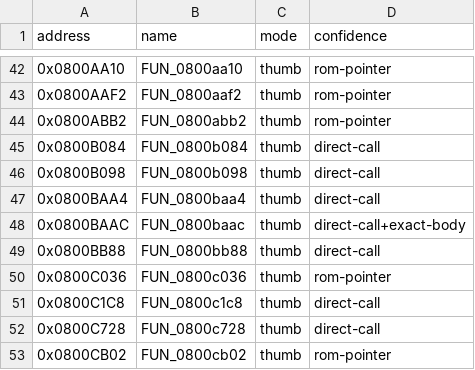
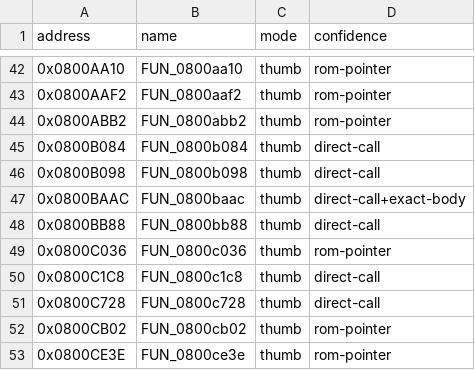
Before and after one commit to cypressru/SonicBattleDecomp, a CSV file: config/BSBE78/functions.csv, drawn as a sheet; only a part is shown, gaps mark what is left out; the shorter side is filled out with more unchanged rows.

```diff
--- a/config/BSBE78/functions.csv
+++ b/config/BSBE78/functions.csv
@@ -46,3 +46,2 @@ address,name,mode,confidence
 0x0800B098,FUN_0800b098,thumb,direct-call
-0x0800BAA4,FUN_0800baa4,thumb,direct-call
 0x0800BAAC,FUN_0800baac,thumb,direct-call+exact-body
```
Also changed, not shown: config/BSBE78/function_extents.csv, 5 other files.
